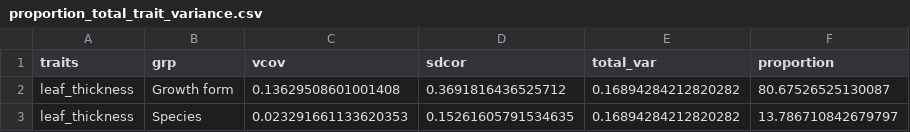
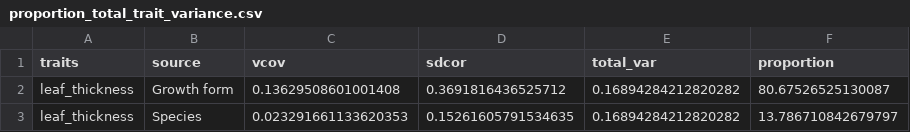
Before and after one commit to LARAGONB/drakensberg_grasslands_functional_traits, a CSV file: results/tab/proportion_total_trait_variance.csv, drawn as a sheet; only a part is shown.

Commit message:
Tables for comparisons among trait groups and the proportion of trait variance explained by hierarchical levels

```diff
--- a/results/tab/proportion_total_trait_variance.csv
+++ b/results/tab/proportion_total_trait_variance.csv
@@ -1,2 +1,2 @@
-traits,grp,vcov,sdcor,total_var,proportion
+traits,source,vcov,sdcor,total_var,proportion
 leaf_thickness,Growth form,0.13629508601001408,0.3691816436525712,0.16894284212820282,80.67526525130087
```
Also changed, not shown: 6 other files.
